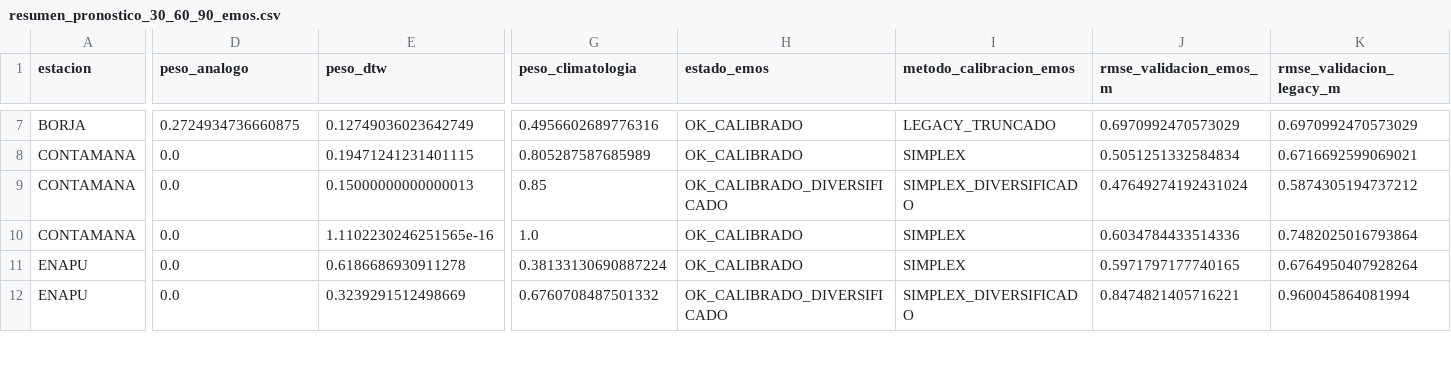
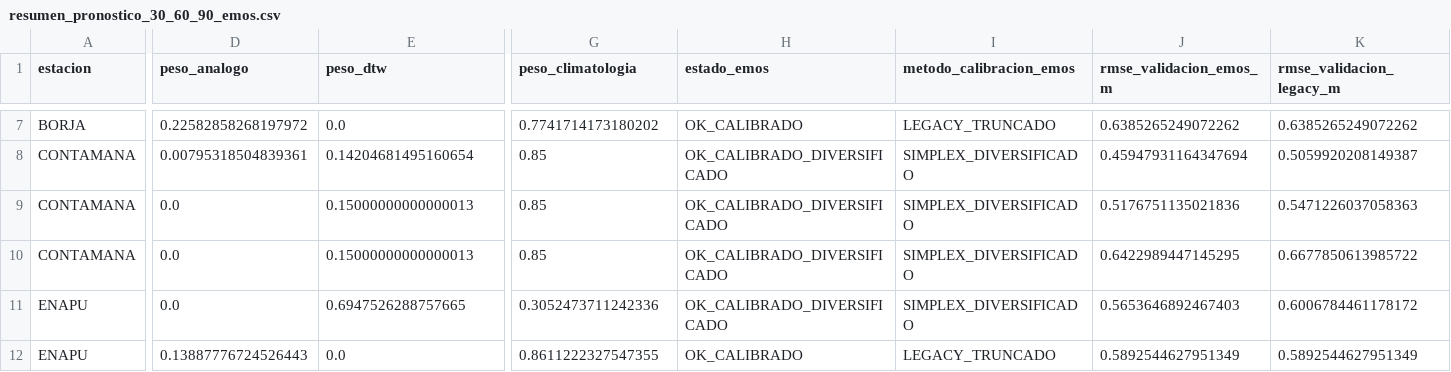
Before and after one commit to KURONO23/LoretoNivelesaCaudales, a CSV file: backend/predicciones_30_60_90/output/resumen_pronostico_30_60_90_emos.csv, drawn as a sheet; only a part is shown, gaps mark what is left out; the diff covers the shown part only; the diff names each change by its address in the sheet, - before the commit and + after, or states it on an @@ line.

```diff
--- a/backend/predicciones_30_60_90/output/resumen_pronostico_30_60_90_emos.csv
+++ b/backend/predicciones_30_60_90/output/resumen_pronostico_30_60_90_emos.csv
-D7 (peso_analogo): 0.2724934736660875
+D7 (peso_analogo): 0.22582858268197972
-E7 (peso_dtw): 0.12749036023642749
+E7 (peso_dtw): 0.0
-G7 (peso_climatologia): 0.4956602689776316
+G7 (peso_climatologia): 0.7741714173180202
-J7 (rmse_validacion_emos_m): 0.6970992470573029
+J7 (rmse_validacion_emos_m): 0.6385265249072262
-K7 (rmse_validacion_legacy_m): 0.6970992470573029
+K7 (rmse_validacion_legacy_m): 0.6385265249072262
-D8 (peso_analogo): 0.0
+D8 (peso_analogo): 0.00795318504839361
-E8 (peso_dtw): 0.19471241231401115
+E8 (peso_dtw): 0.14204681495160654
-G8 (peso_climatologia): 0.805287587685989
+G8 (peso_climatologia): 0.85
-H8 (estado_emos): OK_CALIBRADO
+H8 (estado_emos): OK_CALIBRADO_DIVERSIFICADO
-I8 (metodo_calibracion_emos): SIMPLEX
+I8 (metodo_calibracion_emos): SIMPLEX_DIVERSIFICADO
-J8 (rmse_validacion_emos_m): 0.5051251332584834
+J8 (rmse_validacion_emos_m): 0.45947931164347694
-K8 (rmse_validacion_legacy_m): 0.6716692599069021
+K8 (rmse_validacion_legacy_m): 0.5059920208149387
-J9 (rmse_validacion_emos_m): 0.47649274192431024
+J9 (rmse_validacion_emos_m): 0.5176751135021836
-K9 (rmse_validacion_legacy_m): 0.5874305194737212
+K9 (rmse_validacion_legacy_m): 0.5471226037058363
-E10 (peso_dtw): 1.1102230246251565e-16
+E10 (peso_dtw): 0.15000000000000013
-G10 (peso_climatologia): 1.0
+G10 (peso_climatologia): 0.85
-H10:H11 (estado_emos): OK_CALIBRADO
+H10:H11 (estado_emos): OK_CALIBRADO_DIVERSIFICADO
-I10:I11 (metodo_calibracion_emos): SIMPLEX
+I10:I11 (metodo_calibracion_emos): SIMPLEX_DIVERSIFICADO
-J10 (rmse_validacion_emos_m): 0.6034784433514336
+J10 (rmse_validacion_emos_m): 0.6422989447145295
-K10 (rmse_validacion_legacy_m): 0.7482025016793864
+K10 (rmse_validacion_legacy_m): 0.6677850613985722
-E11 (peso_dtw): 0.6186686930911278
+E11 (peso_dtw): 0.6947526288757665
-G11 (peso_climatologia): 0.38133130690887224
+G11 (peso_climatologia): 0.3052473711242336
-J11 (rmse_validacion_emos_m): 0.5971797177740165
+J11 (rmse_validacion_emos_m): 0.5653646892467403
-K11 (rmse_validacion_legacy_m): 0.6764950407928264
+K11 (rmse_validacion_legacy_m): 0.6006784461178172
-D12 (peso_analogo): 0.0
+D12 (peso_analogo): 0.13887776724526443
-E12 (peso_dtw): 0.3239291512498669
+E12 (peso_dtw): 0.0
-G12 (peso_climatologia): 0.6760708487501332
+G12 (peso_climatologia): 0.8611222327547355
-H12 (estado_emos): OK_CALIBRADO_DIVERSIFICADO
+H12 (estado_emos): OK_CALIBRADO
-I12 (metodo_calibracion_emos): SIMPLEX_DIVERSIFICADO
+I12 (metodo_calibracion_emos): LEGACY_TRUNCADO
-J12 (rmse_validacion_emos_m): 0.8474821405716221
+J12 (rmse_validacion_emos_m): 0.5892544627951349
-K12 (rmse_validacion_legacy_m): 0.960045864081994
+K12 (rmse_validacion_legacy_m): 0.5892544627951349
```
Also changed, not shown: 153 edited cells elsewhere in this file, backend/predicciones_30_60_90/output/pronostico_30_60_90_actual.csv, backend/predicciones_30_60_90/output/pronostico_30_60_90_dtw_actual.csv, 6 other files.
